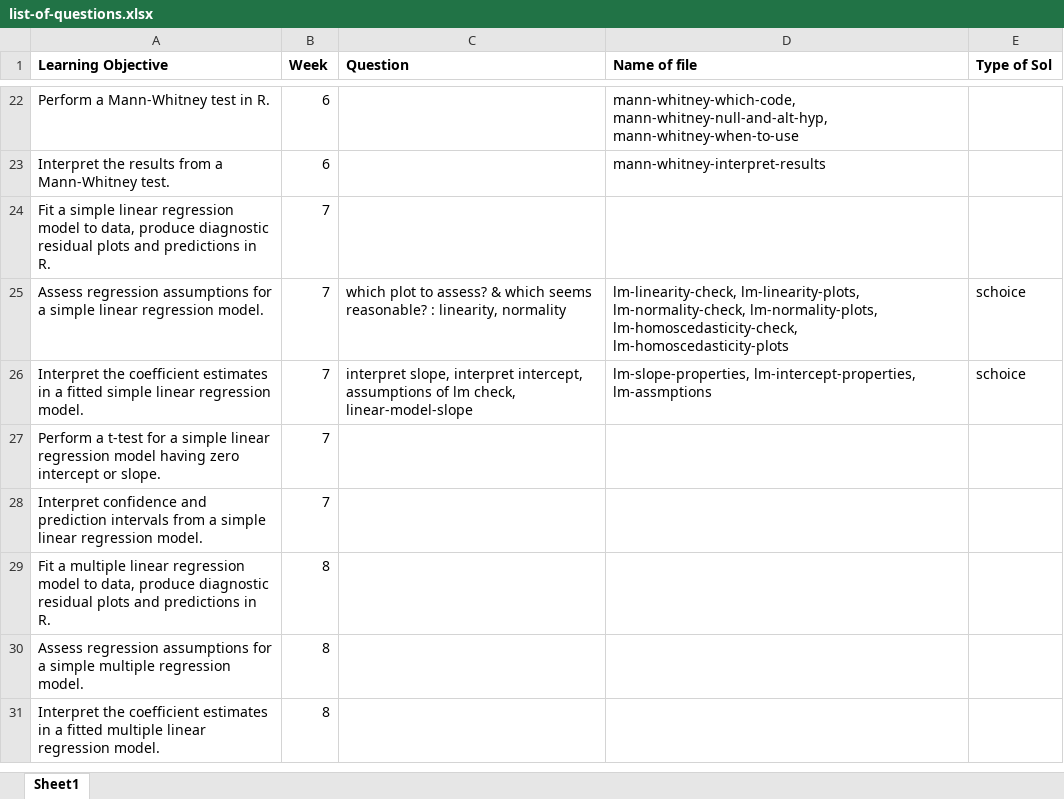
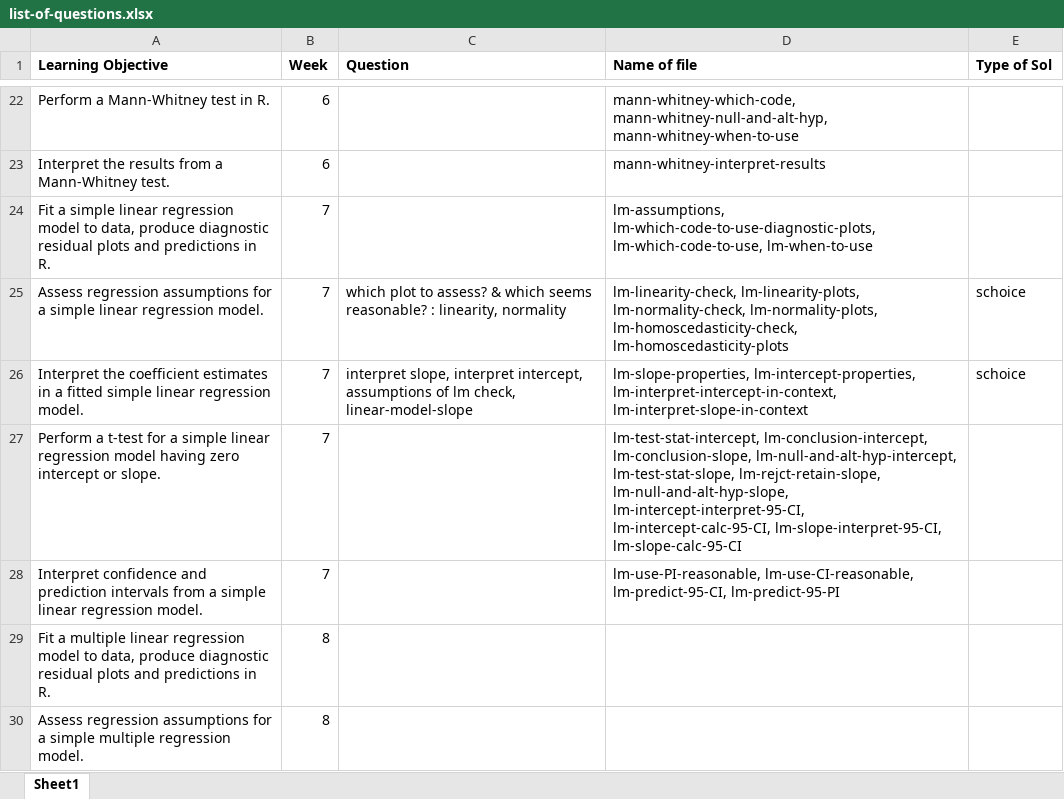
Before and after one commit to joanl01/quizbank, an Excel workbook: list-of-questions.xlsx, sheet Sheet1, drawn as a sheet; only a part is shown, gaps mark what is left out; the shorter side is filled out with more unchanged rows; values as stored, in another font and other column widths than the file's, no borders; the diff names each change by its address in the sheet, - before the commit and + after, or states it on an @@ line.

Commit message:
slr questions

```diff
--- a/list-of-questions.xlsx (sheet Sheet1)
+++ b/list-of-questions.xlsx (sheet Sheet1)
-D24 (Name of file): (empty)
+D24 (Name of file): lm-assumptions, lm-which-code-to-use-diagnostic-plots, lm-which-code-to-use, lm-when-to-use
-D26 (Name of file): lm-slope-properties, lm-intercept-properties, lm-assmptions
+D26 (Name of file): lm-slope-properties, lm-intercept-properties, lm-interpret-intercept-in-context, lm-interpret-slope-in-context
-D27 (Name of file): (empty)
+D27 (Name of file): lm-test-stat-intercept, lm-conclusion-intercept, lm-conclusion-slope, lm-null-and-alt-hyp-intercept, lm-test-stat-slope, lm-rejct-retain-slope, lm-null-and-alt-hyp-slope, lm-intercept-interpret-95-CI, lm-intercept-calc-95-CI, lm-slope-interpret-95-CI, lm-slope-calc-95-CI
-D28 (Name of file): (empty)
+D28 (Name of file): lm-use-PI-reasonable, lm-use-CI-reasonable, lm-predict-95-CI, lm-predict-95-PI
```
Also changed, not shown: 23 other files.
